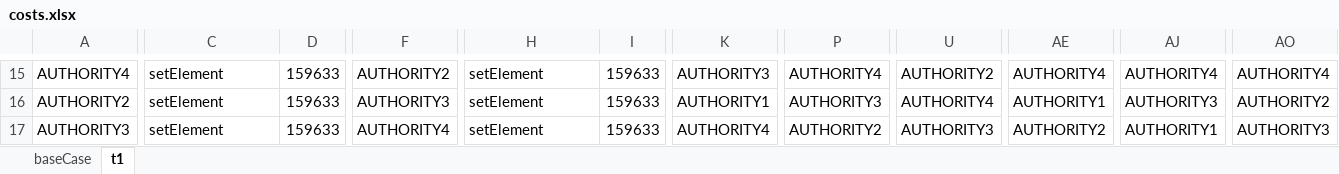
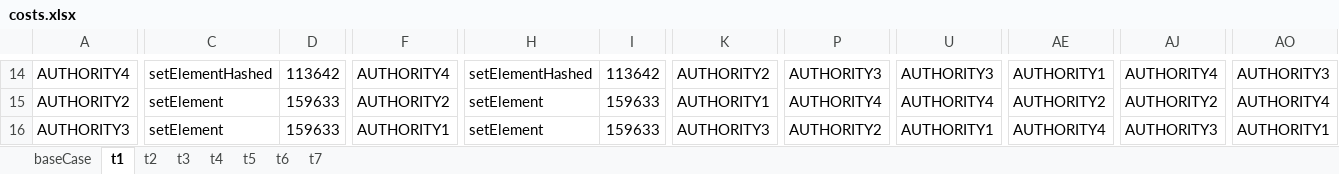
Before and after one commit to AlessandroMarcellettiUnicam1/Execution-script-REST-WEB3, an Excel workbook: Evaluation Tool/costs.xlsx, sheet t1, drawn as a sheet; only a part is shown, gaps mark what is left out; values as stored, in another font and other column widths than the file's, no borders; addresses are those after the commit; the diff covers the shown part only; the diff names each change by its address in the sheet, - before the commit and + after, or states it on an @@ line.

```diff
--- a/Evaluation Tool/costs.xlsx (sheet t1)
+++ b/Evaluation Tool/costs.xlsx (sheet t1)
+sheet tab: t2
+sheet tab: t3
+sheet tab: t4
+sheet tab: t5
+sheet tab: t6
+sheet tab: t7
-C14: setElement
+C14: setElementHashed
-D14: 159633
+D14: 113642
-F14: AUTHORITY2
+F14: AUTHORITY4
-H14: setElement
+H14: setElementHashed
-I14: 159633
+I14: 113642
-K14: AUTHORITY3
+K14: AUTHORITY2
-P14: AUTHORITY4
+P14: AUTHORITY3
-U14: AUTHORITY2
+U14: AUTHORITY3
-AE14: AUTHORITY4
+AE14: AUTHORITY1
-AO14: AUTHORITY4
+AO14: AUTHORITY3
-F15: AUTHORITY3
+F15: AUTHORITY2
-P15: AUTHORITY3
+P15: AUTHORITY4
-AE15: AUTHORITY1
+AE15: AUTHORITY2
-AJ15: AUTHORITY3
+AJ15: AUTHORITY2
-AO15: AUTHORITY2
+AO15: AUTHORITY4
-F16: AUTHORITY4
+F16: AUTHORITY1
-K16: AUTHORITY4
+K16: AUTHORITY3
-U16: AUTHORITY3
+U16: AUTHORITY1
-AE16: AUTHORITY2
+AE16: AUTHORITY4
-AJ16: AUTHORITY1
+AJ16: AUTHORITY3
-AO16: AUTHORITY3
+AO16: AUTHORITY1
```
Also changed, not shown: 1 added row, 1 removed row and 339 edited cells elsewhere in this sheet, sheet baseCase, Evaluation Tool/timings.xlsx, 13 other files.
